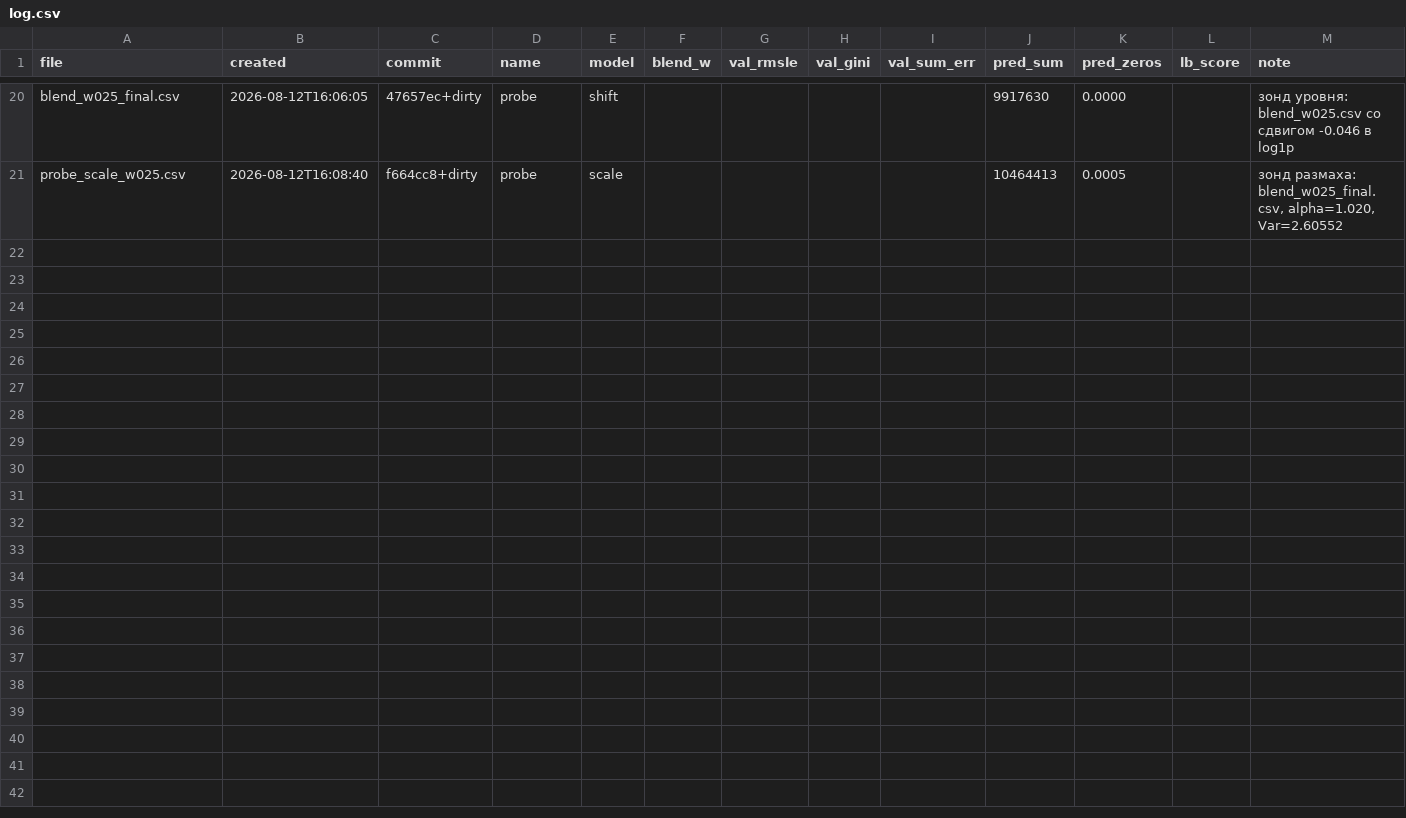
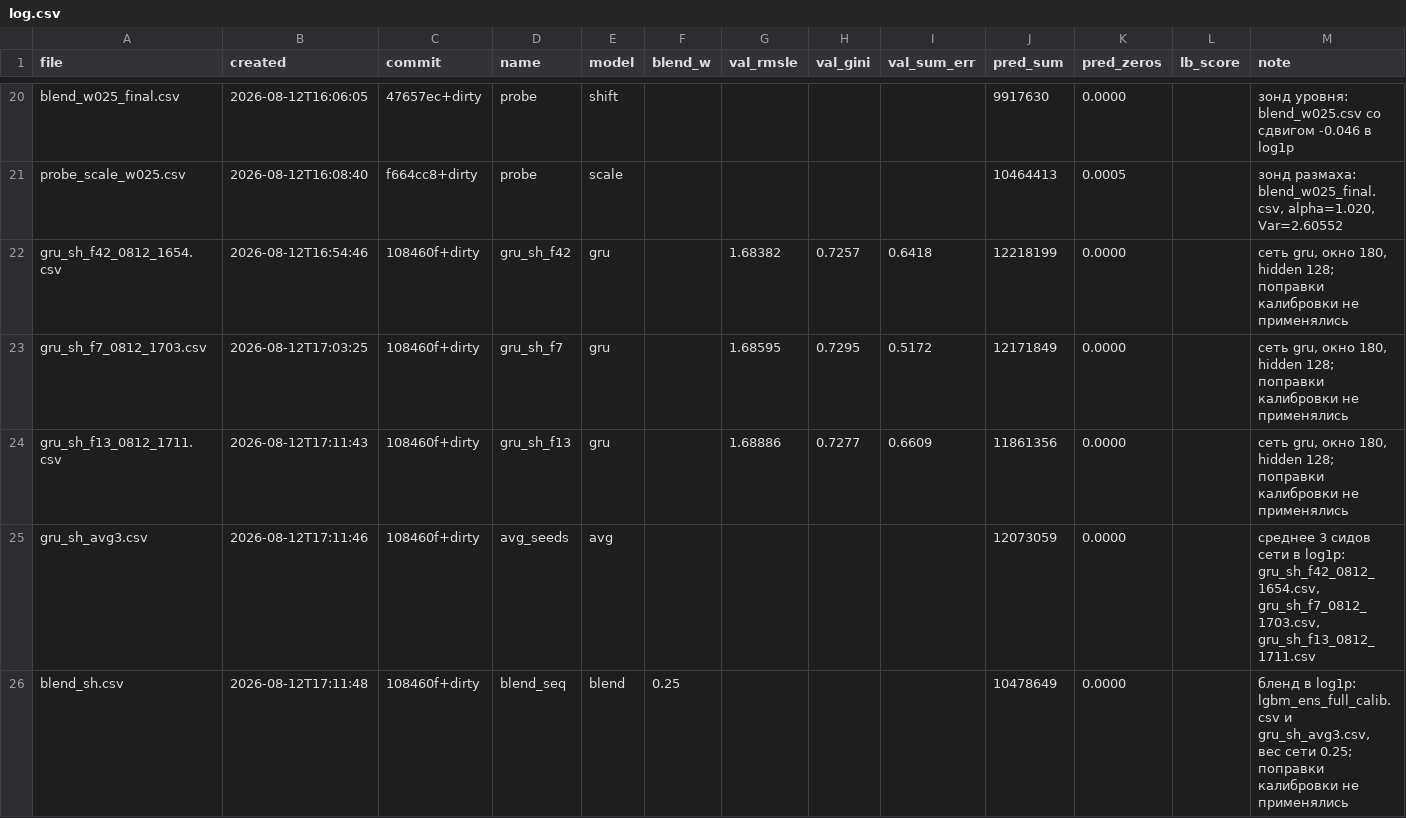
Before and after one commit to imaO0O/ozon-ml-champ, a CSV file: submissions/log.csv, drawn as a sheet; only a part is shown, gaps mark what is left out; the diff names each change by its address in the sheet, - before the commit and + after, or states it on an @@ line.

```diff
--- a/submissions/log.csv
+++ b/submissions/log.csv
+row 22: gru_sh_f42_0812_1654.csv | 2026-08-12T16:54:46 | 108460f+dirty | gru_sh_f42 | gru |  | 1.68382 | 0.7257 | 0.6418 | 12218199 | 0.0000 |  | сеть gru, окно 180, hidden 128; поправки калибровки не применялись
+row 23: gru_sh_f7_0812_1703.csv | 2026-08-12T17:03:25 | 108460f+dirty | gru_sh_f7 | gru |  | 1.68595 | 0.7295 | 0.5172 | 12171849 | 0.0000 |  | сеть gru, окно 180, hidden 128; поправки калибровки не применялись
+row 24: gru_sh_f13_0812_1711.csv | 2026-08-12T17:11:43 | 108460f+dirty | gru_sh_f13 | gru |  | 1.68886 | 0.7277 | 0.6609 | 11861356 | 0.0000 |  | сеть gru, окно 180, hidden 128; поправки калибровки не применялись
+row 25: gru_sh_avg3.csv | 2026-08-12T17:11:46 | 108460f+dirty | avg_seeds | avg |  |  |  |  | 12073059 | 0.0000 |  | среднее 3 сидов сети в log1p: gru_sh_f42_0812_1654.csv, gru_sh_f7_0812_1703.csv, gru_sh_f13_0812_1711.csv
+row 26: blend_sh.csv | 2026-08-12T17:11:48 | 108460f+dirty | blend_seq | blend | 0.25 |  |  |  | 10478649 | 0.0000 |  | бленд в log1p: lgbm_ens_full_calib.csv и gru_sh_avg3.csv, вес сети 0.25; поправки калибровки не применялись
```
Also changed, not shown: models/experiments.csv.
